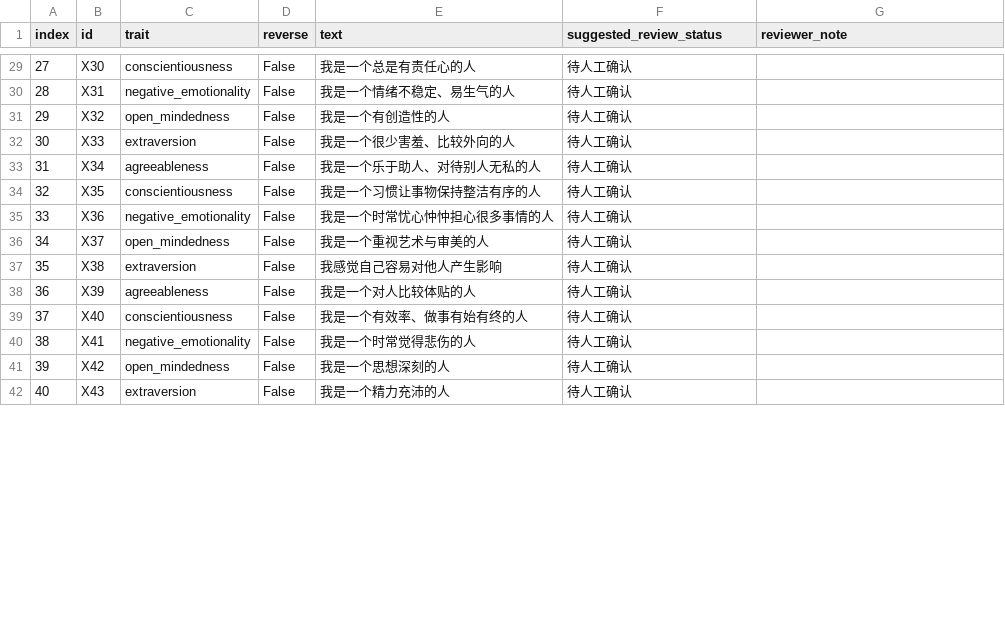
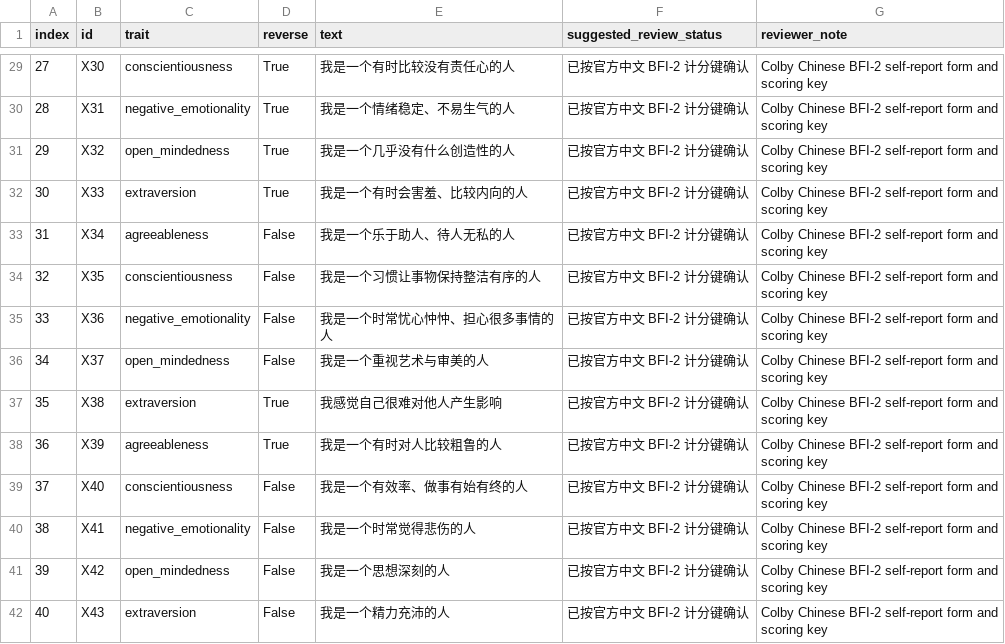
Before and after one commit to aBcDd-zm/BigFive-LLM-Predictor, a CSV file: outputs/bfi_item_review_table.csv, drawn as a sheet; only a part is shown, gaps mark what is left out; the diff covers the shown part only.

```diff
--- a/outputs/bfi_item_review_table.csv
+++ b/outputs/bfi_item_review_table.csv
@@ -29,14 +29,14 @@ index,id,trait,reverse,text,suggested_review_status,reviewer_note
-27,X30,conscientiousness,False,我是一个总是有责任心的人,待人工确认,
-28,X31,negative_emotionality,False,我是一个情绪不稳定、易生气的人,待人工确认,
-29,X32,open_mindedness,False,我是一个有创造性的人,待人工确认,
-30,X33,extraversion,False,我是一个很少害羞、比较外向的人,待人工确认,
-31,X34,agreeableness,False,我是一个乐于助人、对待别人无私的人,待人工确认,
-32,X35,conscientiousness,False,我是一个习惯让事物保持整洁有序的人,待人工确认,
-33,X36,negative_emotionality,False,我是一个时常忧心忡忡担心很多事情的人,待人工确认,
-34,X37,open_mindedness,False,我是一个重视艺术与审美的人,待人工确认,
-35,X38,extraversion,False,我感觉自己容易对他人产生影响,待人工确认,
-36,X39,agreeableness,False,我是一个对人比较体贴的人,待人工确认,
-37,X40,conscientiousness,False,我是一个有效率、做事有始有终的人,待人工确认,
-38,X41,negative_emotionality,False,我是一个时常觉得悲伤的人,待人工确认,
-39,X42,open_mindedness,False,我是一个思想深刻的人,待人工确认,
-40,X43,extraversion,False,我是一个精力充沛的人,待人工确认,
+27,X30,conscientiousness,True,我是一个有时比较没有责任心的人,已按官方中文 BFI-2 计分键确认,Colby Chinese BFI-2 self-report form and scoring key
+28,X31,negative_emotionality,True,我是一个情绪稳定、不易生气的人,已按官方中文 BFI-2 计分键确认,Colby Chinese BFI-2 self-report form and scoring key
+29,X32,open_mindedness,True,我是一个几乎没有什么创造性的人,已按官方中文 BFI-2 计分键确认,Colby Chinese BFI-2 self-report form and scoring key
+30,X33,extraversion,True,我是一个有时会害羞、比较内向的人,已按官方中文 BFI-2 计分键确认,Colby Chinese BFI-2 self-report form and scoring key
+31,X34,agreeableness,False,我是一个乐于助人、待人无私的人,已按官方中文 BFI-2 计分键确认,Colby Chinese BFI-2 self-report form and scoring key
+32,X35,conscientiousness,False,我是一个习惯让事物保持整洁有序的人,已按官方中文 BFI-2 计分键确认,Colby Chinese BFI-2 self-report form and scoring key
+33,X36,negative_emotionality,False,我是一个时常忧心忡忡、担心很多事情的人,已按官方中文 BFI-2 计分键确认,Colby Chinese BFI-2 self-report form and scoring key
+34,X37,open_mindedness,False,我是一个重视艺术与审美的人,已按官方中文 BFI-2 计分键确认,Colby Chinese BFI-2 self-report form and scoring key
+35,X38,extraversion,True,我感觉自己很难对他人产生影响,已按官方中文 BFI-2 计分键确认,Colby Chinese BFI-2 self-report form and scoring key
+36,X39,agreeableness,True,我是一个有时对人比较粗鲁的人,已按官方中文 BFI-2 计分键确认,Colby Chinese BFI-2 self-report form and scoring key
+37,X40,conscientiousness,False,我是一个有效率、做事有始有终的人,已按官方中文 BFI-2 计分键确认,Colby Chinese BFI-2 self-report form and scoring key
+38,X41,negative_emotionality,False,我是一个时常觉得悲伤的人,已按官方中文 BFI-2 计分键确认,Colby Chinese BFI-2 self-report form and scoring key
+39,X42,open_mindedness,False,我是一个思想深刻的人,已按官方中文 BFI-2 计分键确认,Colby Chinese BFI-2 self-report form and scoring key
+40,X43,extraversion,False,我是一个精力充沛的人,已按官方中文 BFI-2 计分键确认,Colby Chinese BFI-2 self-report form and scoring key
```
Also changed, not shown: 141 edited cells elsewhere in this file, outputs/evaluation_metrics.csv, outputs/ocean_scores.csv, 9 other files.
